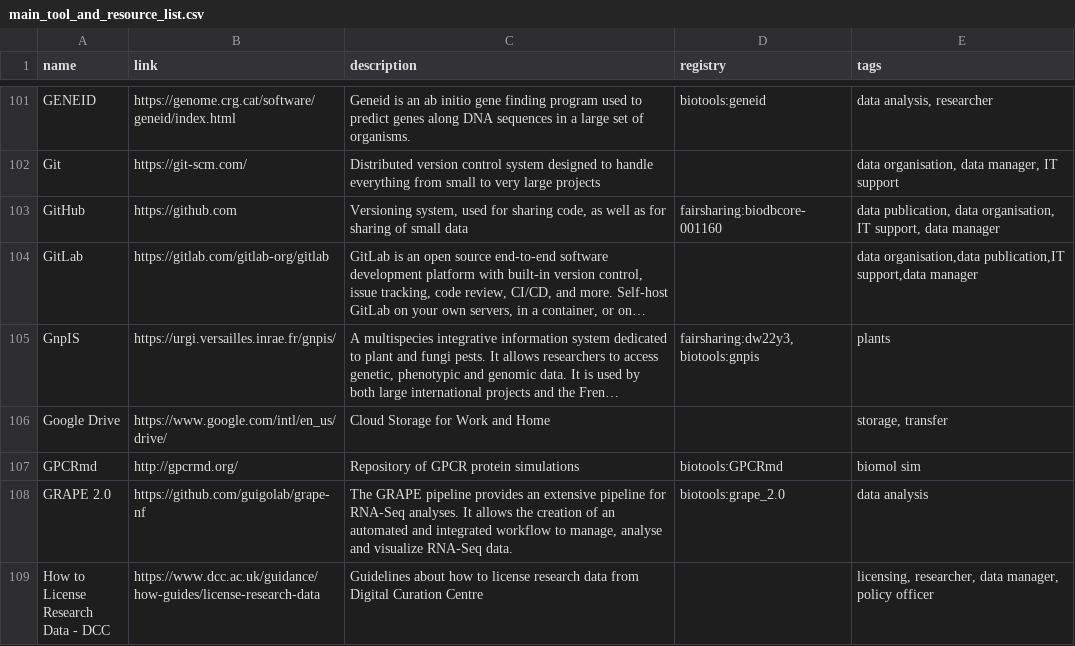
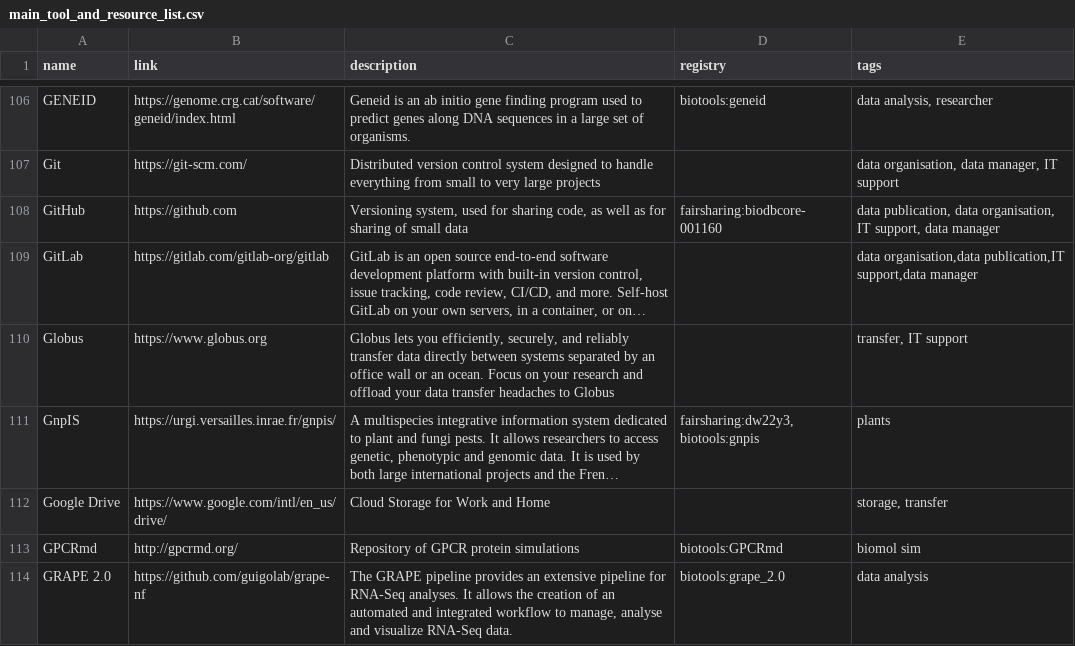
Before and after one commit to elixir-europe/rdmkit, a CSV file: _data/main_tool_and_resource_list.csv, drawn as a sheet; only a part is shown, gaps mark what is left out; the shorter side is filled out with more unchanged rows; long unchanged cells end in …; the diff covers the shown part only; the diff names each change by its address in the sheet, - before the commit and + after, or states it on an @@ line.

Commit message:
Updating tools and resources + epitranscriptome data in nav (#569)
* updating tools and resources

* footer update

* no duplicates

```diff
--- a/_data/main_tool_and_resource_list.csv
+++ b/_data/main_tool_and_resource_list.csv
+row 110: Globus | https://www.globus.org | Globus lets you efficiently, securely, and reliably transfer data directly between systems separated by an office wall or an ocean. Focus on your research and offload your data transfer headaches to Globus |  | transfer, IT support
```
Also changed, not shown: 12 added rows, 2 removed rows and 5 edited cells elsewhere in this file, 2 other files.
